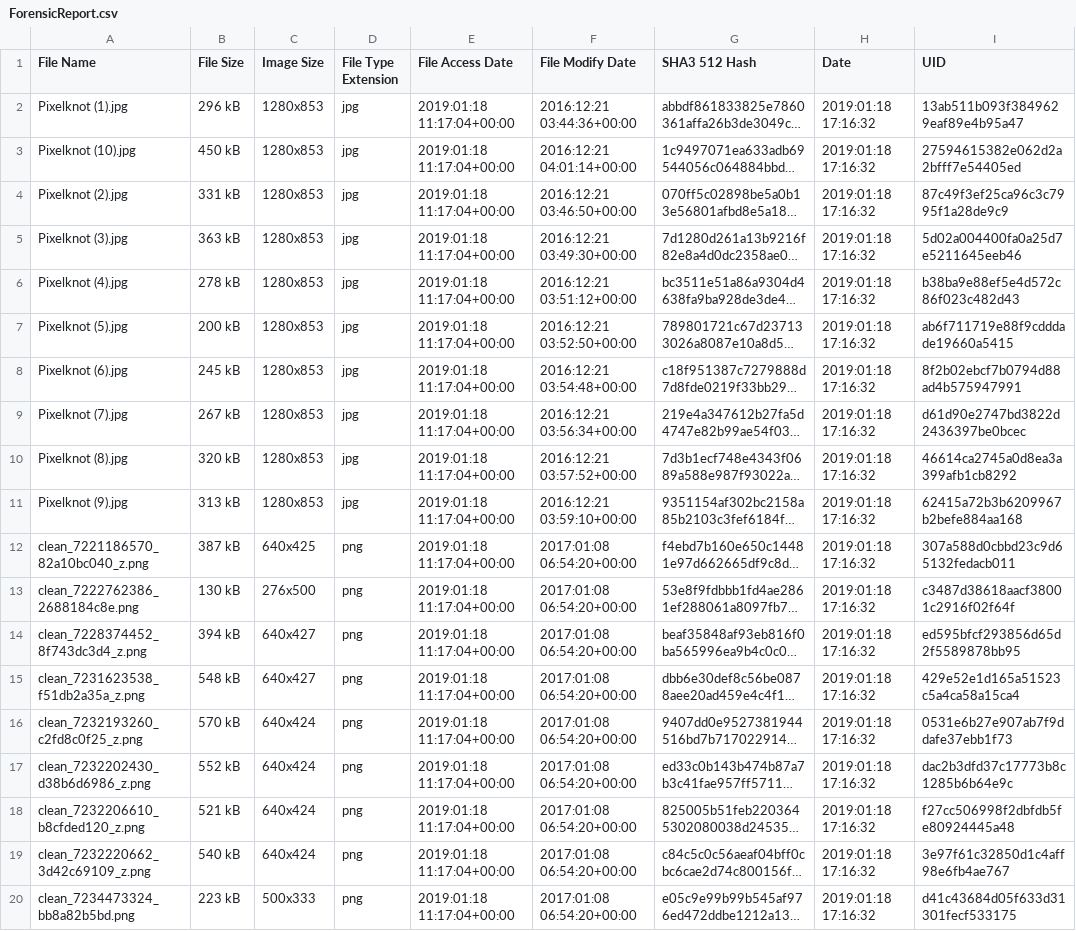
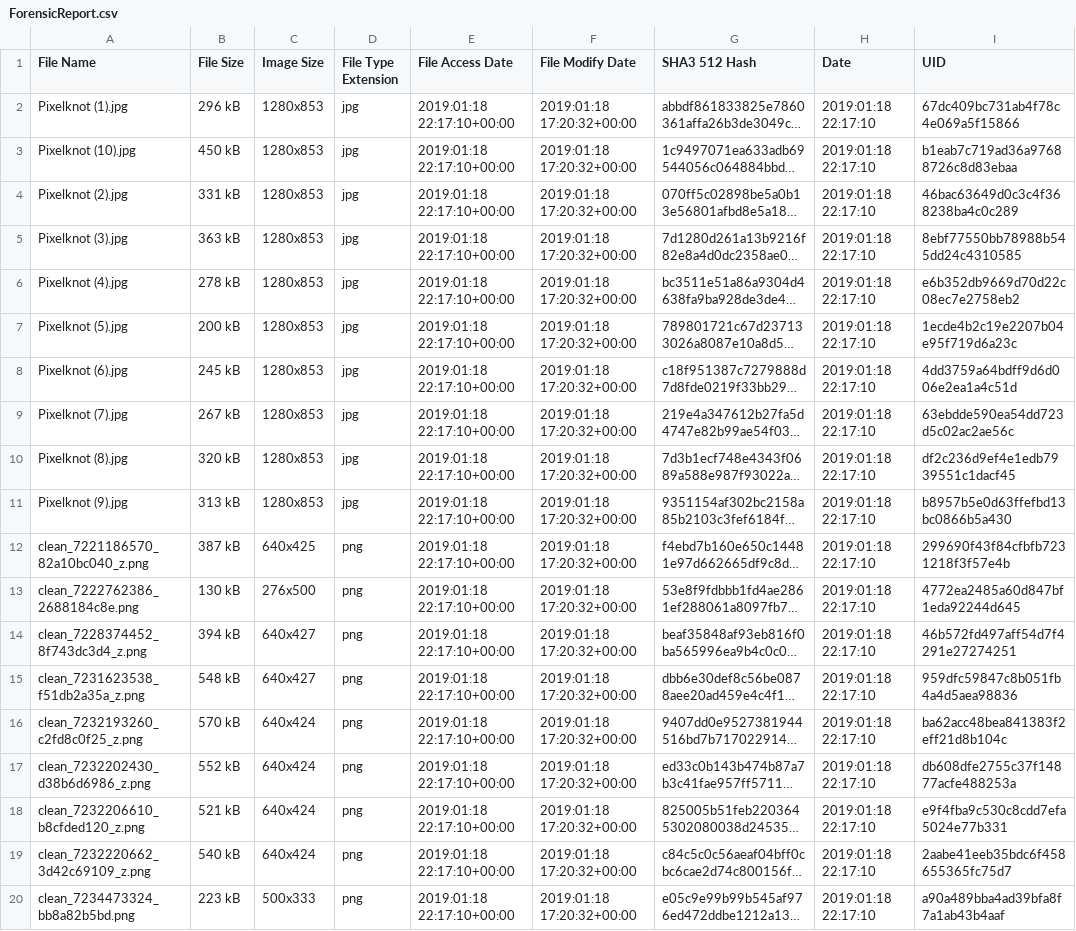
Before and after one commit to UoK424/RAMSES-StegAware, a CSV file: Results/ForensicReport.csv, drawn as a sheet; only a part is shown; long unchanged cells end in …; the diff covers the shown part only; the diff names each change by its address in the sheet, - before the commit and + after, or states it on an @@ line.

```diff
--- a/Results/ForensicReport.csv
+++ b/Results/ForensicReport.csv
-E2:E20 (File Access Date): 2019:01:18 11:17:04+00:00
+E2:E20 (File Access Date): 2019:01:18 22:17:10+00:00
-F2 (File Modify Date): 2016:12:21 03:44:36+00:00
+F2 (File Modify Date): 2019:01:18 17:20:32+00:00
-H2:H20 (Date): 2019:01:18 17:16:32
+H2:H20 (Date): 2019:01:18 22:17:10
-I2 (UID): 13ab511b093f3849629eaf89e4b95a47
+I2 (UID): 67dc409bc731ab4f78c4e069a5f15866
-F3 (File Modify Date): 2016:12:21 04:01:14+00:00
+F3 (File Modify Date): 2019:01:18 17:20:32+00:00
-I3 (UID): 27594615382e062d2a2bfff7e54405ed
+I3 (UID): b1eab7c719ad36a97688726c8d83ebaa
-F4 (File Modify Date): 2016:12:21 03:46:50+00:00
+F4 (File Modify Date): 2019:01:18 17:20:32+00:00
-I4 (UID): 87c49f3ef25ca96c3c7995f1a28de9c9
+I4 (UID): 46bac63649d0c3c4f368238ba4c0c289
-F5 (File Modify Date): 2016:12:21 03:49:30+00:00
+F5 (File Modify Date): 2019:01:18 17:20:32+00:00
-I5 (UID): 5d02a004400fa0a25d7e5211645eeb46
+I5 (UID): 8ebf77550bb78988b545dd24c4310585
-F6 (File Modify Date): 2016:12:21 03:51:12+00:00
+F6 (File Modify Date): 2019:01:18 17:20:32+00:00
-I6 (UID): b38ba9e88ef5e4d572c86f023c482d43
+I6 (UID): e6b352db9669d70d22c08ec7e2758eb2
-F7 (File Modify Date): 2016:12:21 03:52:50+00:00
+F7 (File Modify Date): 2019:01:18 17:20:32+00:00
-I7 (UID): ab6f711719e88f9cdddade19660a5415
+I7 (UID): 1ecde4b2c19e2207b04e95f719d6a23c
-F8 (File Modify Date): 2016:12:21 03:54:48+00:00
+F8 (File Modify Date): 2019:01:18 17:20:32+00:00
-I8 (UID): 8f2b02ebcf7b0794d88ad4b575947991
+I8 (UID): 4dd3759a64bdff9d6d006e2ea1a4c51d
-F9 (File Modify Date): 2016:12:21 03:56:34+00:00
+F9 (File Modify Date): 2019:01:18 17:20:32+00:00
-I9 (UID): d61d90e2747bd3822d2436397be0bcec
+I9 (UID): 63ebdde590ea54dd723d5c02ac2ae56c
-F10 (File Modify Date): 2016:12:21 03:57:52+00:00
+F10 (File Modify Date): 2019:01:18 17:20:32+00:00
-I10 (UID): 46614ca2745a0d8ea3a399afb1cb8292
+I10 (UID): df2c236d9ef4e1edb7939551c1dacf45
-F11 (File Modify Date): 2016:12:21 03:59:10+00:00
+F11 (File Modify Date): 2019:01:18 17:20:32+00:00
-I11 (UID): 62415a72b3b6209967b2befe884aa168
+I11 (UID): b8957b5e0d63ffefbd13bc0866b5a430
-F12:F20 (File Modify Date): 2017:01:08 06:54:20+00:00
+F12:F20 (File Modify Date): 2019:01:18 17:20:32+00:00
-I12 (UID): 307a588d0cbbd23c9d65132fedacb011
+I12 (UID): 299690f43f84cfbfb7231218f3f57e4b
-I13 (UID): c3487d38618aacf38001c2916f02f64f
+I13 (UID): 4772ea2485a60d847bf1eda92244d645
-I14 (UID): ed595bfcf293856d65d2f5589878bb95
+I14 (UID): 46b572fd497aff54d7f4291e27274251
-I15 (UID): 429e52e1d165a51523c5a4ca58a15ca4
+I15 (UID): 959dfc59847c8b051fb4a4d5aea98836
-I16 (UID): 0531e6b27e907ab7f9ddafe37ebb1f73
+I16 (UID): ba62acc48bea841383f2eff21d8b104c
-I17 (UID): dac2b3dfd37c17773b8c1285b6b64e9c
+I17 (UID): db608dfe2755c37f14877acfe488253a
-I18 (UID): f27cc506998f2dbfdb5fe80924445a48
+I18 (UID): e9f4fba9c530c8cdd7efa5024e77b331
-I19 (UID): 3e97f61c32850d1c4aff98e6fb4ae767
+I19 (UID): 2aabe41eeb35bdc6f458655365fc75d7
-I20 (UID): d41c43684d05f633d31301fecf533175
+I20 (UID): a90a489bba4ad39bfa8f7a1ab43b4aaf
```
Also changed, not shown: 24 edited cells elsewhere in this file, Results/paste.csv, 2 other files.
